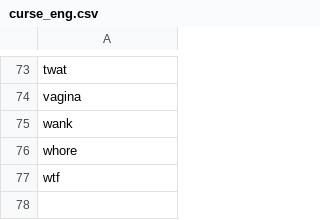
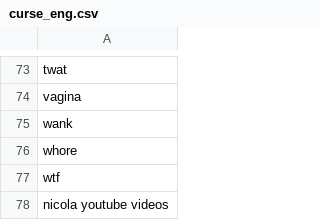
Before and after one commit to nic001a/mean_voice_assistant, a CSV file: curse_eng.csv, drawn as a sheet; only a part is shown, gaps mark what is left out; the diff names each change by its address in the sheet, - before the commit and + after, or states it on an @@ line.

```diff
--- a/curse_eng.csv
+++ b/curse_eng.csv
+row 78: nicola youtube videos
```
Also changed, not shown: 1 other file.
